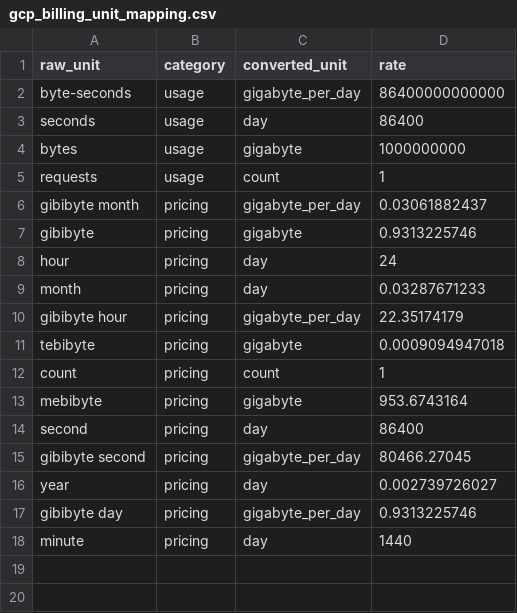
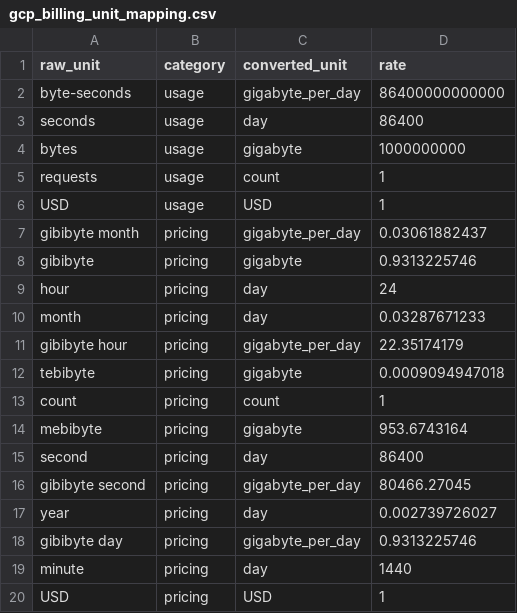
Before and after one commit to tnmy44/gitlab-analytics, a CSV file: transform/snowflake-dbt/data/gcp_billing_unit_mapping.csv, drawn as a sheet.

Commit message:
Aggregate multiple pl mapping to ensure no duplication per project-sku-service

```diff
--- a/transform/snowflake-dbt/data/gcp_billing_unit_mapping.csv
+++ b/transform/snowflake-dbt/data/gcp_billing_unit_mapping.csv
@@ -5,2 +5,3 @@ bytes,usage,gigabyte,1000000000
 requests,usage,count,1
+USD,usage,USD,1
 gibibyte month,pricing,gigabyte_per_day,0.03061882437
@@ -18 +19,2 @@ gibibyte day,pricing,gigabyte_per_day,0.9313225746
 minute,pricing,day,1440
+USD,pricing,USD,1
```
Also changed, not shown: 1 other file.
